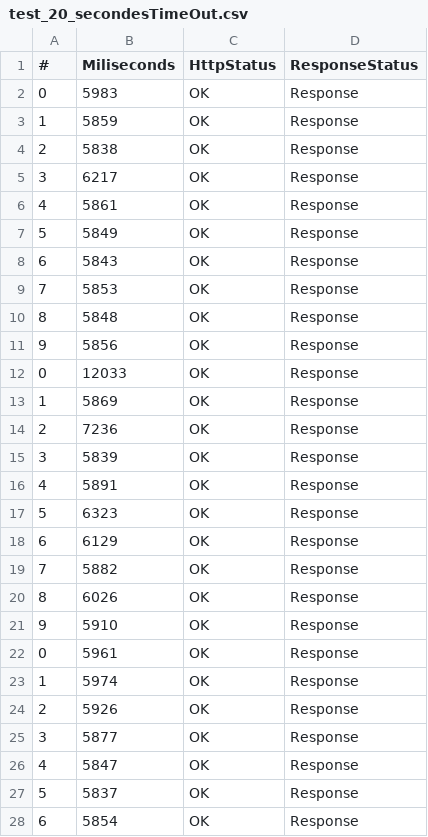
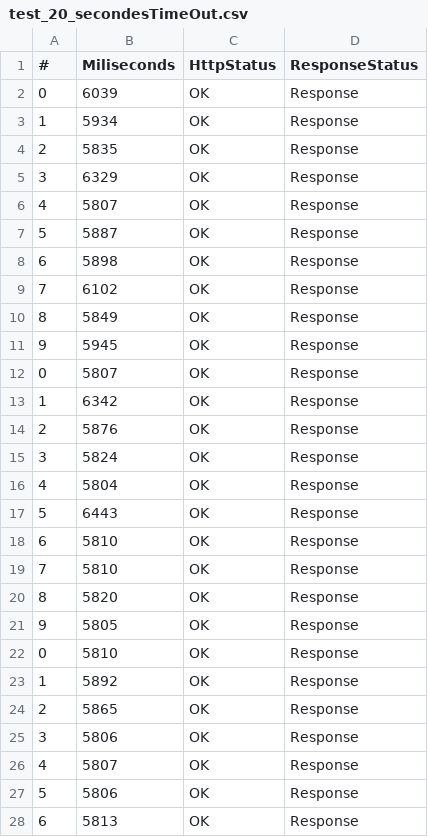
Before and after one commit to nino2armando/APIXtifyThresholdTest, a CSV file: ApiAdsConsumer/Results/test_20_secondesTimeOut.csv, drawn as a sheet; only a part is shown; the diff covers the shown part only.

```diff
--- a/ApiAdsConsumer/Results/test_20_secondesTimeOut.csv
+++ b/ApiAdsConsumer/Results/test_20_secondesTimeOut.csv
@@ -1,28 +1,28 @@
 #,Miliseconds,HttpStatus,ResponseStatus
-0,5983,OK,Response
-1,5859,OK,Response
-2,5838,OK,Response
-3,6217,OK,Response
-4,5861,OK,Response
-5,5849,OK,Response
-6,5843,OK,Response
-7,5853,OK,Response
-8,5848,OK,Response
-9,5856,OK,Response
-0,12033,OK,Response
-1,5869,OK,Response
-2,7236,OK,Response
-3,5839,OK,Response
-4,5891,OK,Response
-5,6323,OK,Response
-6,6129,OK,Response
-7,5882,OK,Response
-8,6026,OK,Response
-9,5910,OK,Response
-0,5961,OK,Response
-1,5974,OK,Response
-2,5926,OK,Response
-3,5877,OK,Response
-4,5847,OK,Response
-5,5837,OK,Response
-6,5854,OK,Response
+0,6039,OK,Response
+1,5934,OK,Response
+2,5835,OK,Response
+3,6329,OK,Response
+4,5807,OK,Response
+5,5887,OK,Response
+6,5898,OK,Response
+7,6102,OK,Response
+8,5849,OK,Response
+9,5945,OK,Response
+0,5807,OK,Response
+1,6342,OK,Response
+2,5876,OK,Response
+3,5824,OK,Response
+4,5804,OK,Response
+5,6443,OK,Response
+6,5810,OK,Response
+7,5810,OK,Response
+8,5820,OK,Response
+9,5805,OK,Response
+0,5810,OK,Response
+1,5892,OK,Response
+2,5865,OK,Response
+3,5806,OK,Response
+4,5807,OK,Response
+5,5806,OK,Response
+6,5813,OK,Response
```
Also changed, not shown: 13 edited cells elsewhere in this file, 7 other files.
